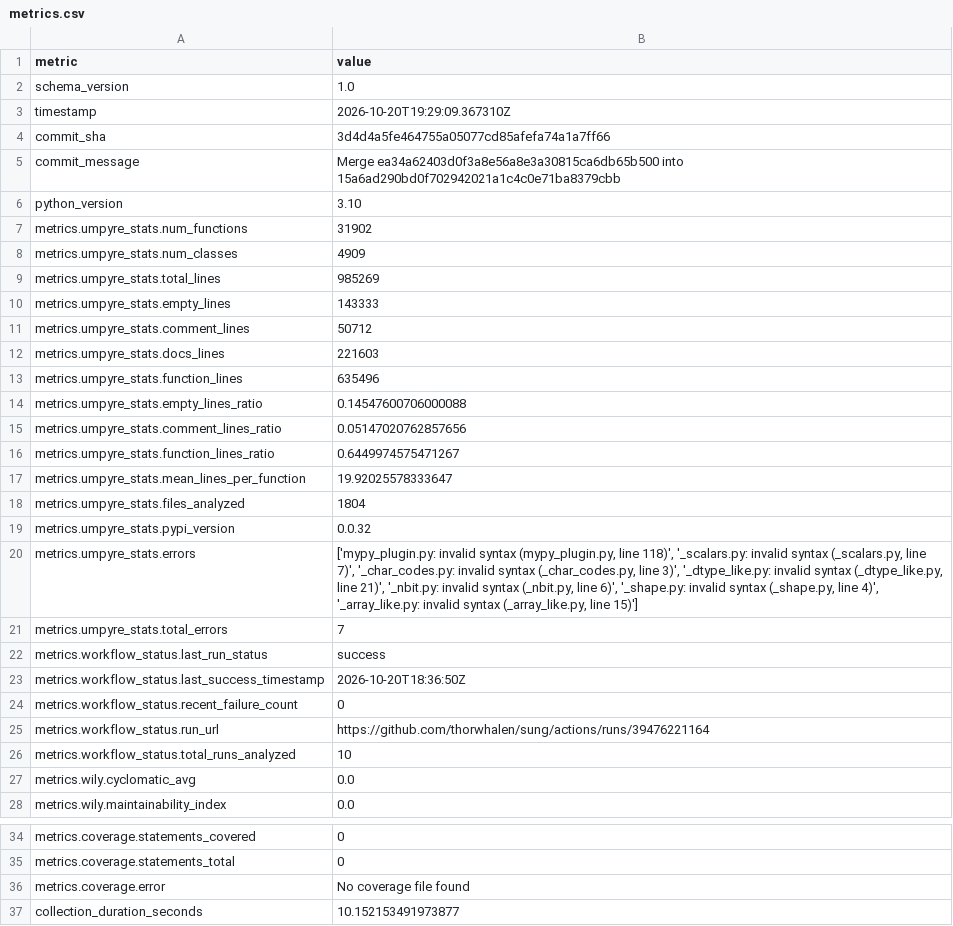
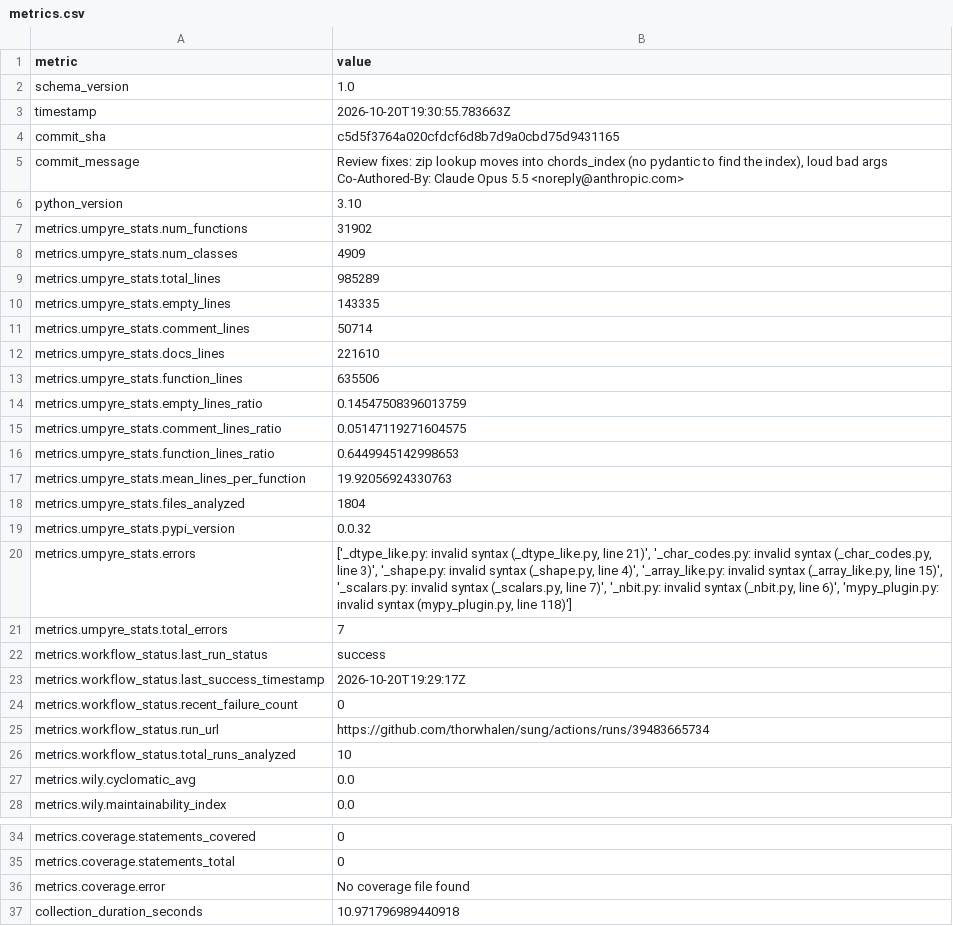
Before and after one commit to thorwhalen/sung, a CSV file: metrics.csv, drawn as a sheet; only a part is shown, gaps mark what is left out.

Commit message:
Update metrics for c5d5f37

```diff
--- a/metrics.csv
+++ b/metrics.csv
@@ -2,5 +2,7 @@ metric,value
 schema_version,1.0
-timestamp,2026-10-20T19:29:09.367310Z
-commit_sha,3d4d4a5fe464755a05077cd85afefa74a1a7ff66
-commit_message,Merge ea34a62403d0f3a8e56a8e3a30815ca6db65b500 into 15a6ad290bd0f702942021a1c4c0e71ba8379cbb
+timestamp,2026-10-20T19:30:55.783663Z
+commit_sha,c5d5f3764a020cfdcf6d8b7d9a0cbd75d9431165
+commit_message,"Review fixes: zip lookup moves into chords_index (no pydantic to find the index), loud bad args
+
+Co-Authored-By: Claude Opus 5.5 <noreply@anthropic.com>"
 python_version,3.10
@@ -8,19 +10,19 @@ metrics.umpyre_stats.num_functions,31902
 metrics.umpyre_stats.num_classes,4909
-metrics.umpyre_stats.total_lines,985269
-metrics.umpyre_stats.empty_lines,143333
-metrics.umpyre_stats.comment_lines,50712
-metrics.umpyre_stats.docs_lines,221603
-metrics.umpyre_stats.function_lines,635496
-metrics.umpyre_stats.empty_lines_ratio,0.14547600706000088
-metrics.umpyre_stats.comment_lines_ratio,0.05147020762857656
-metrics.umpyre_stats.function_lines_ratio,0.6449974575471267
-metrics.umpyre_stats.mean_lines_per_function,19.92025578333647
+metrics.umpyre_stats.total_lines,985289
+metrics.umpyre_stats.empty_lines,143335
+metrics.umpyre_stats.comment_lines,50714
+metrics.umpyre_stats.docs_lines,221610
+metrics.umpyre_stats.function_lines,635506
+metrics.umpyre_stats.empty_lines_ratio,0.14547508396013759
+metrics.umpyre_stats.comment_lines_ratio,0.05147119271604575
+metrics.umpyre_stats.function_lines_ratio,0.6449945142998653
+metrics.umpyre_stats.mean_lines_per_function,19.92056924330763
 metrics.umpyre_stats.files_analyzed,1804
 metrics.umpyre_stats.pypi_version,0.0.32
-metrics.umpyre_stats.errors,"['mypy_plugin.py: invalid syntax (mypy_plugin.py, line 118)', '_scalars.py: invalid syntax (_scalars.py, line 7)', '_char_codes.py: invalid syntax (_char_codes.py, line 3)', '_dtype_like.py: invalid syntax (_dtype_like.py, line 21)', '_nbit.py: invalid syntax (_nbit.py, line 6)', '_shape.py: invalid syntax (_shape.py, line 4)', '_array_like.py: invalid syntax (_array_like.py, line 15)']"
+metrics.umpyre_stats.errors,"['_dtype_like.py: invalid syntax (_dtype_like.py, line 21)', '_char_codes.py: invalid syntax (_char_codes.py, line 3)', '_shape.py: invalid syntax (_shape.py, line 4)', '_array_like.py: invalid syntax (_array_like.py, line 15)', '_scalars.py: invalid syntax (_scalars.py, line 7)', '_nbit.py: invalid syntax (_nbit.py, line 6)', 'mypy_plugin.py: invalid syntax (mypy_plugin.py, line 118)']"
 metrics.umpyre_stats.total_errors,7
 metrics.workflow_status.last_run_status,success
-metrics.workflow_status.last_success_timestamp,2026-10-20T18:36:50Z
+metrics.workflow_status.last_success_timestamp,2026-10-20T19:29:17Z
 metrics.workflow_status.recent_failure_count,0
-metrics.workflow_status.run_url,https://github.com/thorwhalen/sung/actions/runs/39476221164
+metrics.workflow_status.run_url,https://github.com/thorwhalen/sung/actions/runs/39483665734
 metrics.workflow_status.total_runs_analyzed,10
@@ -40,2 +42,2 @@ metrics.coverage.statements_total,0
 metrics.coverage.error,No coverage file found
-collection_duration_seconds,10.152153491973877
+collection_duration_seconds,10.971796989440918
```
Also changed, not shown: 2 other files.
